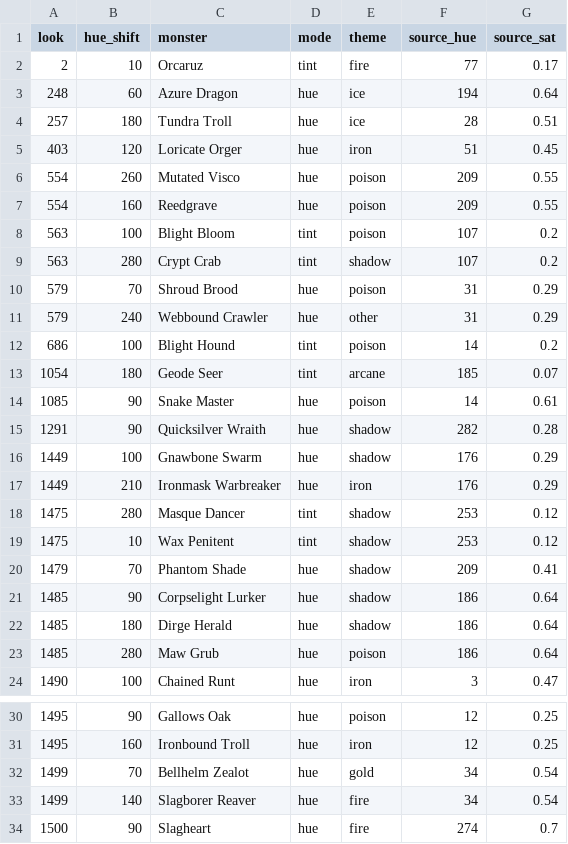
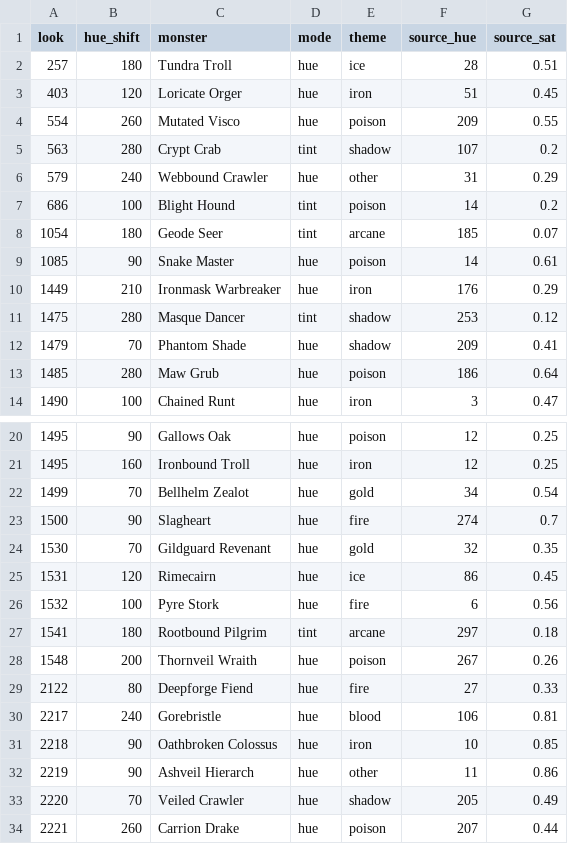
Before and after one commit to lucas1089/cinders-of-chaos, a CSV file: client/tools/sprites/art_import/monster_recolour.csv, drawn as a sheet; only a part is shown, gaps mark what is left out; the shorter side is filled out with more unchanged rows; the diff covers the shown part only.

```diff
--- a/client/tools/sprites/art_import/monster_recolour.csv
+++ b/client/tools/sprites/art_import/monster_recolour.csv
@@ -1,4 +1,2 @@
 look,hue_shift,monster,mode,theme,source_hue,source_sat
-2,10,Orcaruz,tint,fire,77,0.17
-248,60,Azure Dragon,hue,ice,194,0.64
 257,180,Tundra Troll,hue,ice,28,0.51
@@ -6,6 +4,3 @@ look,hue_shift,monster,mode,theme,source_hue,source_sat
 554,260,Mutated Visco,hue,poison,209,0.55
-554,160,Reedgrave,hue,poison,209,0.55
-563,100,Blight Bloom,tint,poison,107,0.2
 563,280,Crypt Crab,tint,shadow,107,0.2
-579,70,Shroud Brood,hue,poison,31,0.29
 579,240,Webbound Crawler,hue,other,31,0.29
@@ -14,10 +9,5 @@ look,hue_shift,monster,mode,theme,source_hue,source_sat
 1085,90,Snake Master,hue,poison,14,0.61
-1291,90,Quicksilver Wraith,hue,shadow,282,0.28
-1449,100,Gnawbone Swarm,hue,shadow,176,0.29
 1449,210,Ironmask Warbreaker,hue,iron,176,0.29
 1475,280,Masque Dancer,tint,shadow,253,0.12
-1475,10,Wax Penitent,tint,shadow,253,0.12
 1479,70,Phantom Shade,hue,shadow,209,0.41
-1485,90,Corpselight Lurker,hue,shadow,186,0.64
-1485,180,Dirge Herald,hue,shadow,186,0.64
 1485,280,Maw Grub,hue,poison,186,0.64
@@ -32,3 +22,2 @@ look,hue_shift,monster,mode,theme,source_hue,source_sat
 1499,70,Bellhelm Zealot,hue,gold,34,0.54
-1499,140,Slagborer Reaver,hue,fire,34,0.54
 1500,90,Slagheart,hue,fire,274,0.7
```
Also changed, not shown: 6 removed rows elsewhere in this file, server/data/monster/look_masks.csv, server/data/monster/shared_looks_allow.csv, 40 other files.
